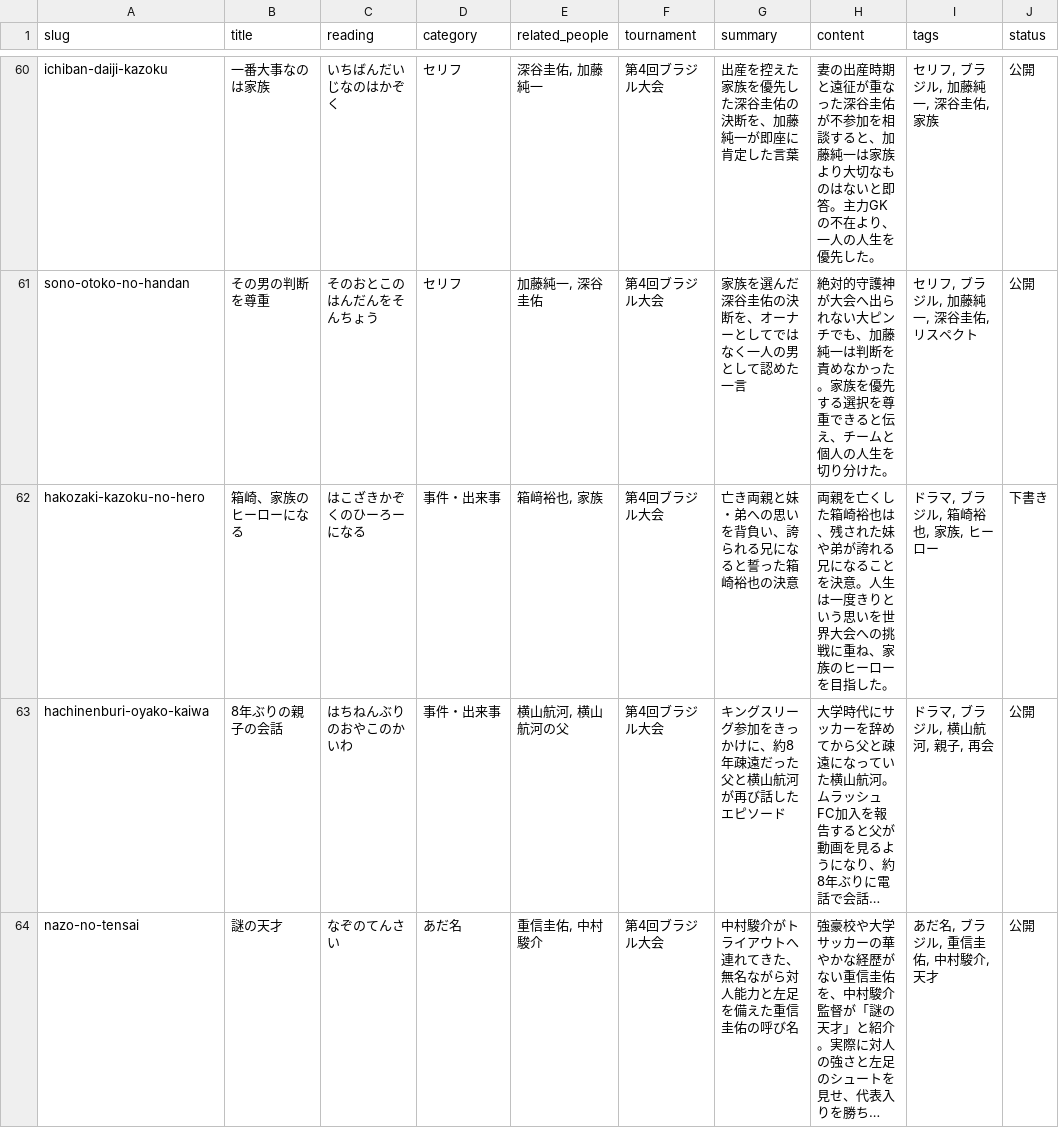
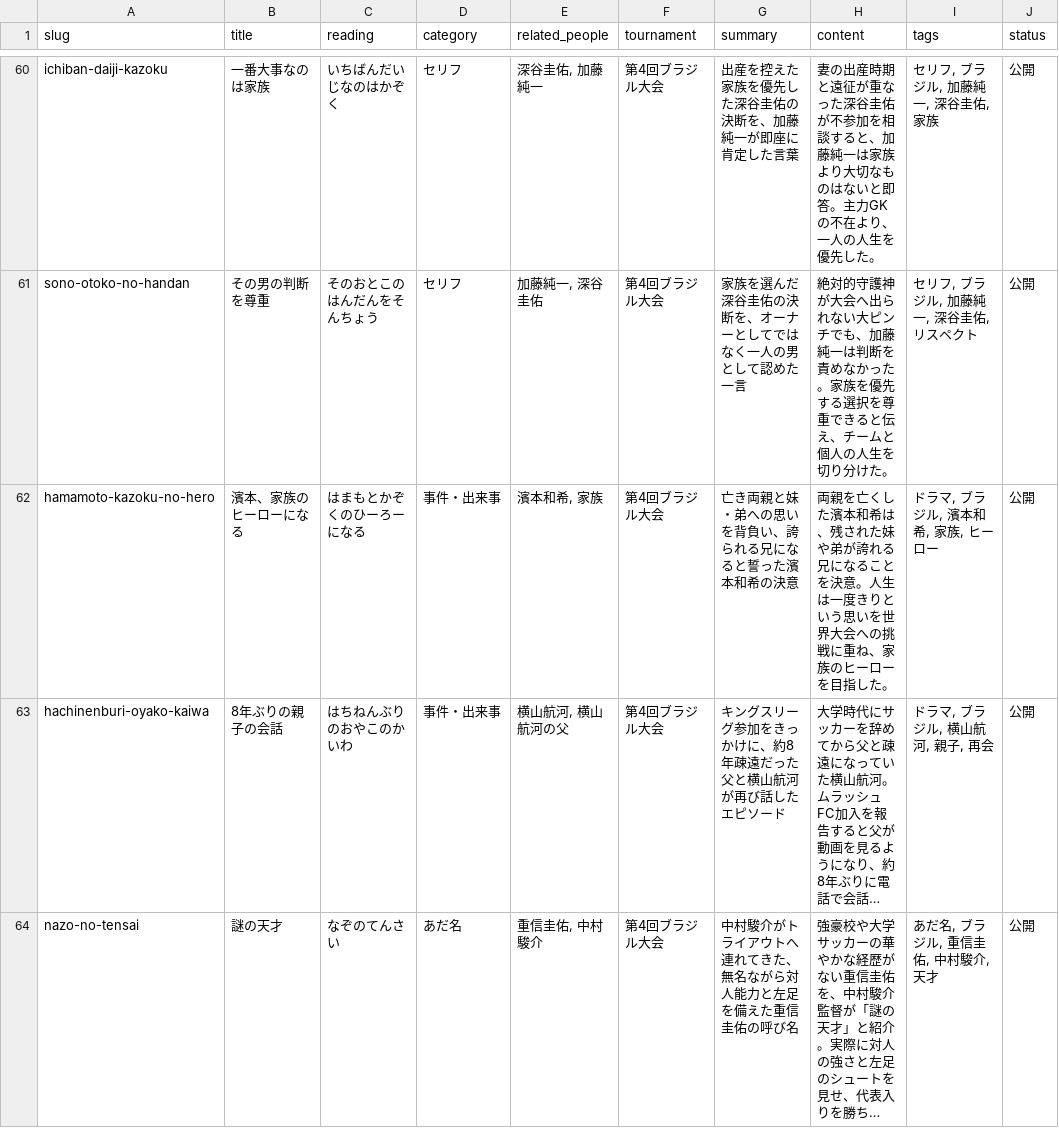
Before and after one commit to shimizuwriting123-boop/murashfc-fan, a CSV file: src/data/wiki.csv, drawn as a sheet; only a part is shown, gaps mark what is left out; long unchanged cells end in …; the diff names each change by its address in the sheet, - before the commit and + after, or states it on an @@ line.

```diff
--- a/src/data/wiki.csv
+++ b/src/data/wiki.csv
-A62 (slug): hakozaki-kazoku-no-hero
+A62 (slug): hamamoto-kazoku-no-hero
-B62 (title): 箱崎、家族のヒーローになる
+B62 (title): 濱本、家族のヒーローになる
-C62 (reading): はこざきかぞくのひーろーになる
+C62 (reading): はまもとかぞくのひーろーになる
-E62 (related_people): 箱﨑裕也, 家族
+E62 (related_people): 濱本和希, 家族
-G62 (summary): 亡き両親と妹・弟への思いを背負い、誇られる兄になると誓った箱崎裕也の決意
+G62 (summary): 亡き両親と妹・弟への思いを背負い、誇られる兄になると誓った濱本和希の決意
-H62 (content): …亡くした箱崎裕也は、残さ…
+H62 (content): …亡くした濱本和希は、残さ…
-I62 (tags): ドラマ, ブラジル, 箱崎裕也, 家族, ヒーロー
+I62 (tags): ドラマ, ブラジル, 濱本和希, 家族, ヒーロー
-J62 (status): 下書き
+J62 (status): 公開
```
Also changed, not shown: 1 other file.
